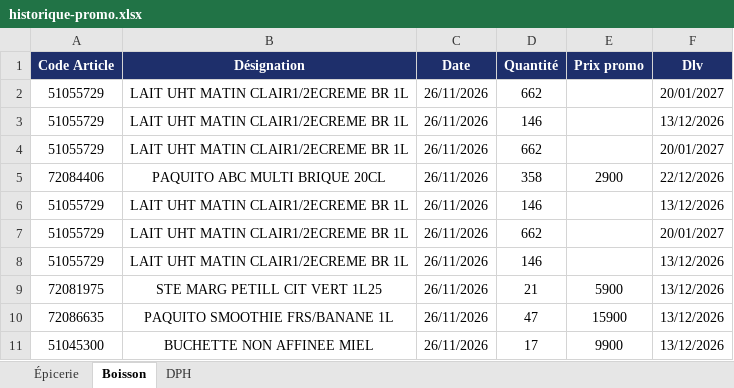
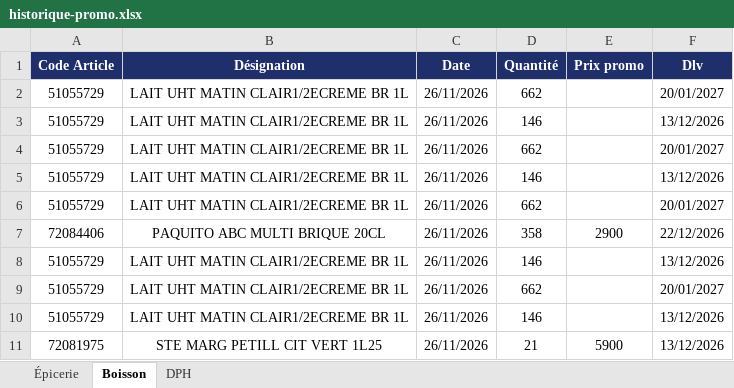
Before and after one commit to Tolotra4023/CR4, an Excel workbook: KIBO4/historique-promo.xlsx, sheet Boisson, drawn as a sheet; only a part is shown; the shorter side is filled out with more unchanged rows; values as stored, in another font and other column widths than the file's, no borders; the diff names each change by its address in the sheet, - before the commit and + after, or states it on an @@ line.

```diff
--- a/KIBO4/historique-promo.xlsx (sheet Boisson)
+++ b/KIBO4/historique-promo.xlsx (sheet Boisson)
+row 5: 51055729 | LAIT UHT MATIN CLAIR1/2ECREME BR 1L | 26/11/2026 | 146 |  | 13/12/2026
+row 6: 51055729 | LAIT UHT MATIN CLAIR1/2ECREME BR 1L | 26/11/2026 | 662 |  | 20/01/2027
```
Also changed, not shown: sheet Épicerie.
